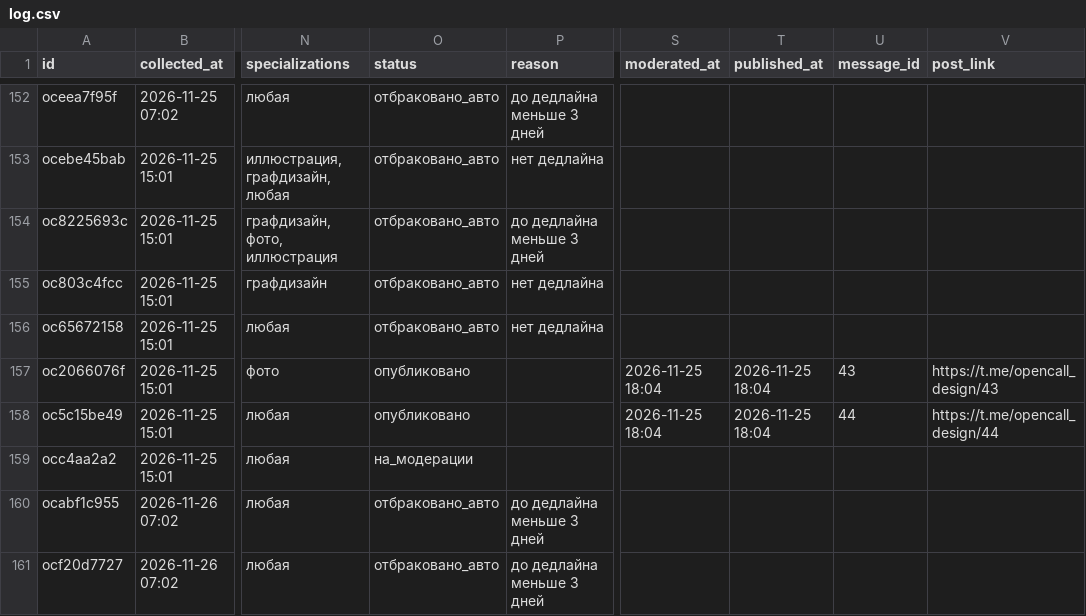
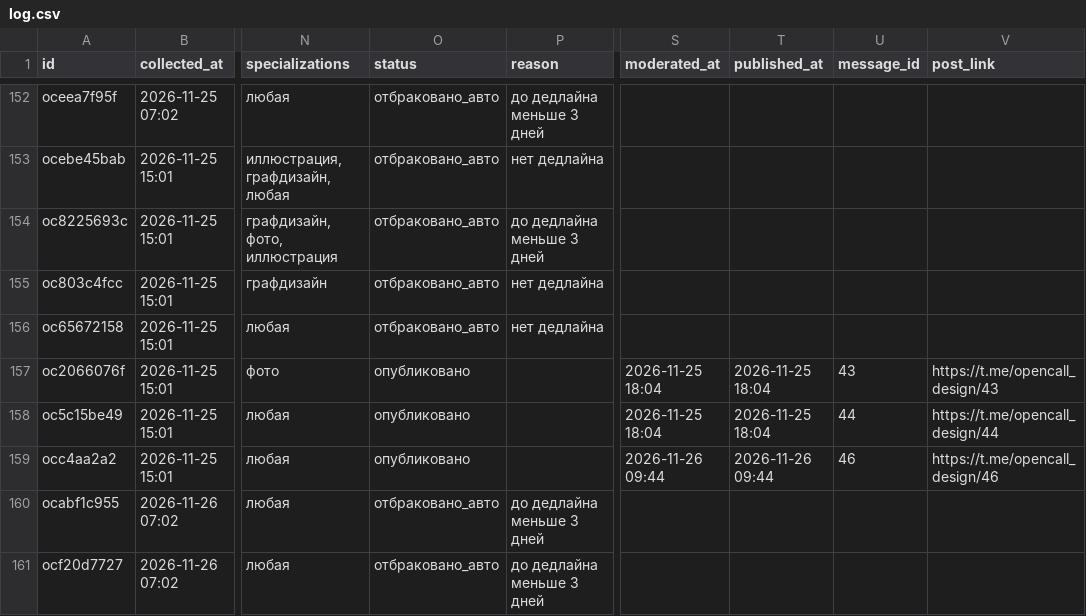
Before and after one commit to SENYANABE/opencall, a CSV file: data/log.csv, drawn as a sheet; only a part is shown, gaps mark what is left out; the diff names each change by its address in the sheet, - before the commit and + after, or states it on an @@ line.

```diff
--- a/data/log.csv
+++ b/data/log.csv
-O159 (status): на_модерации
+O159 (status): опубликовано
-S159 (moderated_at): (empty)
+S159 (moderated_at): 2026-11-26 09:44
-T159 (published_at): (empty)
+T159 (published_at): 2026-11-26 09:44
-U159 (message_id): (empty)
+U159 (message_id): 46
-V159 (post_link): (empty)
+V159 (post_link): https://t.me/opencall_design/46
```
Also changed, not shown: 2 other files.
